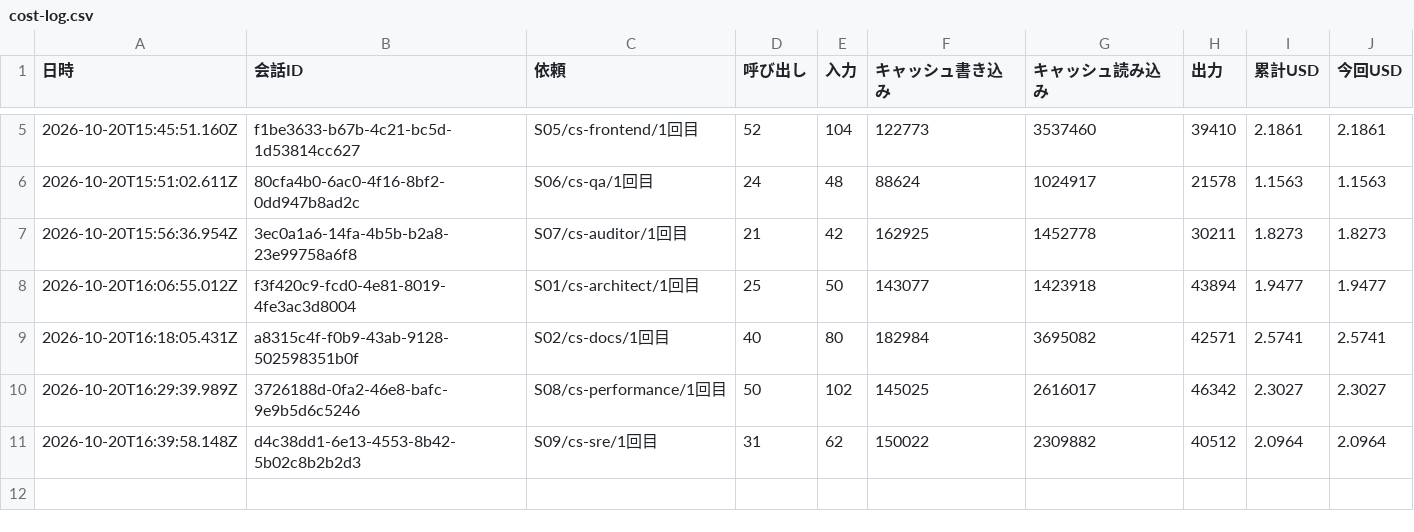
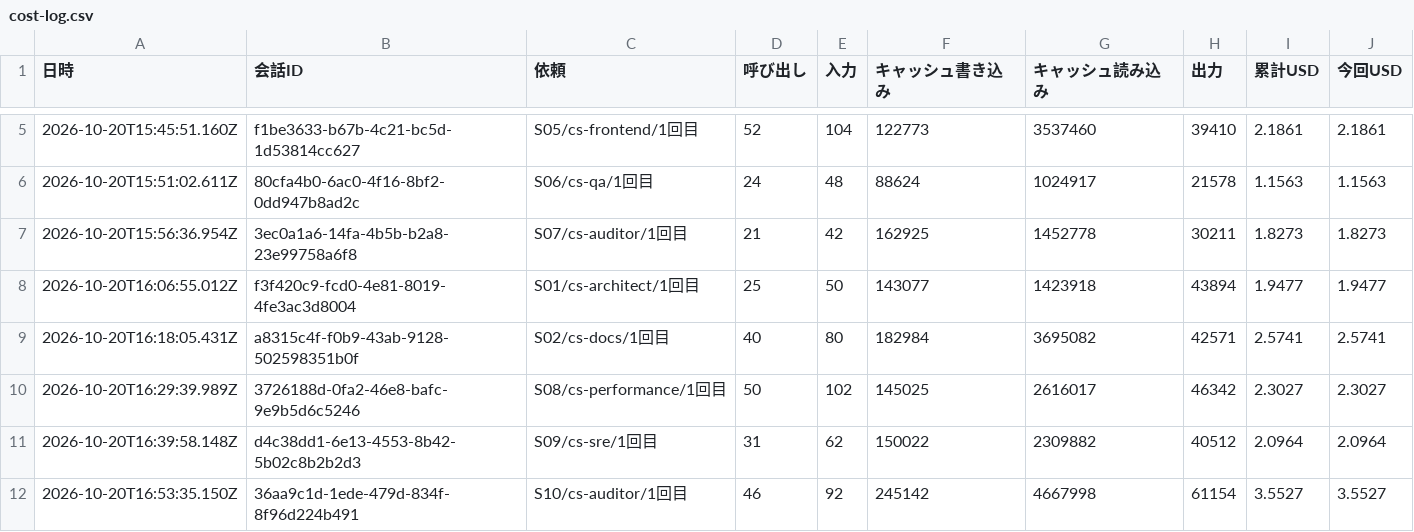
Before and after one commit to kazumasamatsumoto/sap-commerce-token-bench, a CSV file: bench/results/cost-log.csv, drawn as a sheet; only a part is shown, gaps mark what is left out; the diff names each change by its address in the sheet, - before the commit and + after, or states it on an @@ line.

```diff
--- a/bench/results/cost-log.csv
+++ b/bench/results/cost-log.csv
+row 12: 2026-10-20T16:53:35.150Z | 36aa9c1d-1ede-479d-834f-8f96d224b491 | S10/cs-auditor/1回目 | 46 | 92 | 245142 | 4667998 | 61154 | 3.5527 | 3.5527
```
Also changed, not shown: bench/results/cost-by-agent.csv, bench/results/runs.csv, 1 other file.
